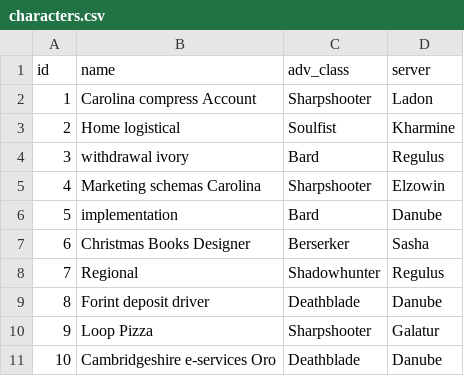
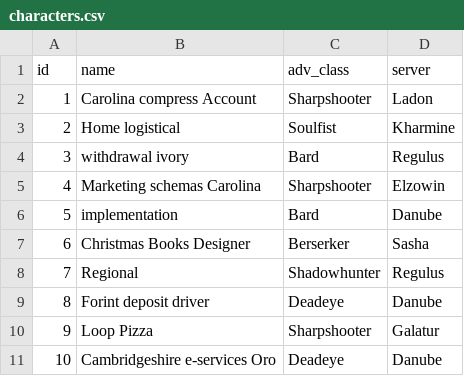
Before and after one commit to WeiEZheng/Passion_Project.Lost_Ark_Honing, a CSV file: LostArk/src/main/resources/config/liquibase/fake-data/characters.csv, drawn as a sheet.

```diff
--- a/LostArk/src/main/resources/config/liquibase/fake-data/characters.csv
+++ b/LostArk/src/main/resources/config/liquibase/fake-data/characters.csv
@@ -8,4 +8,4 @@ id;name;adv_class;server
 7;Regional;Shadowhunter;Regulus
-8;Forint deposit driver;Deathblade;Danube
+8;Forint deposit driver;Deadeye;Danube
 9;Loop Pizza;Sharpshooter;Galatur
-10;Cambridgeshire e-services Oro;Deathblade;Danube
+10;Cambridgeshire e-services Oro;Deadeye;Danube
```
Also changed, not shown: LostArk/src/main/resources/config/liquibase/fake-data/market_price.csv, 28 other files.
